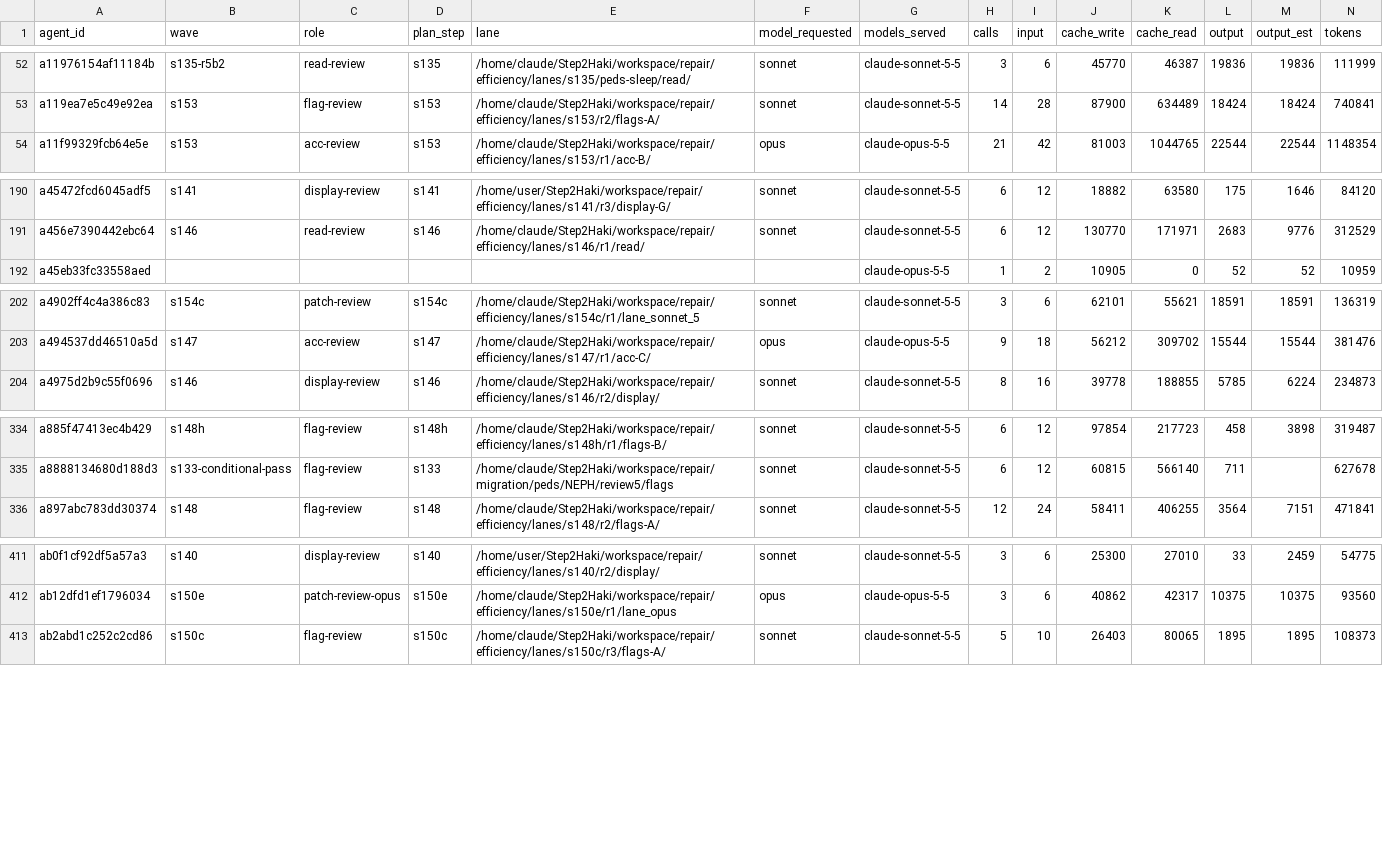
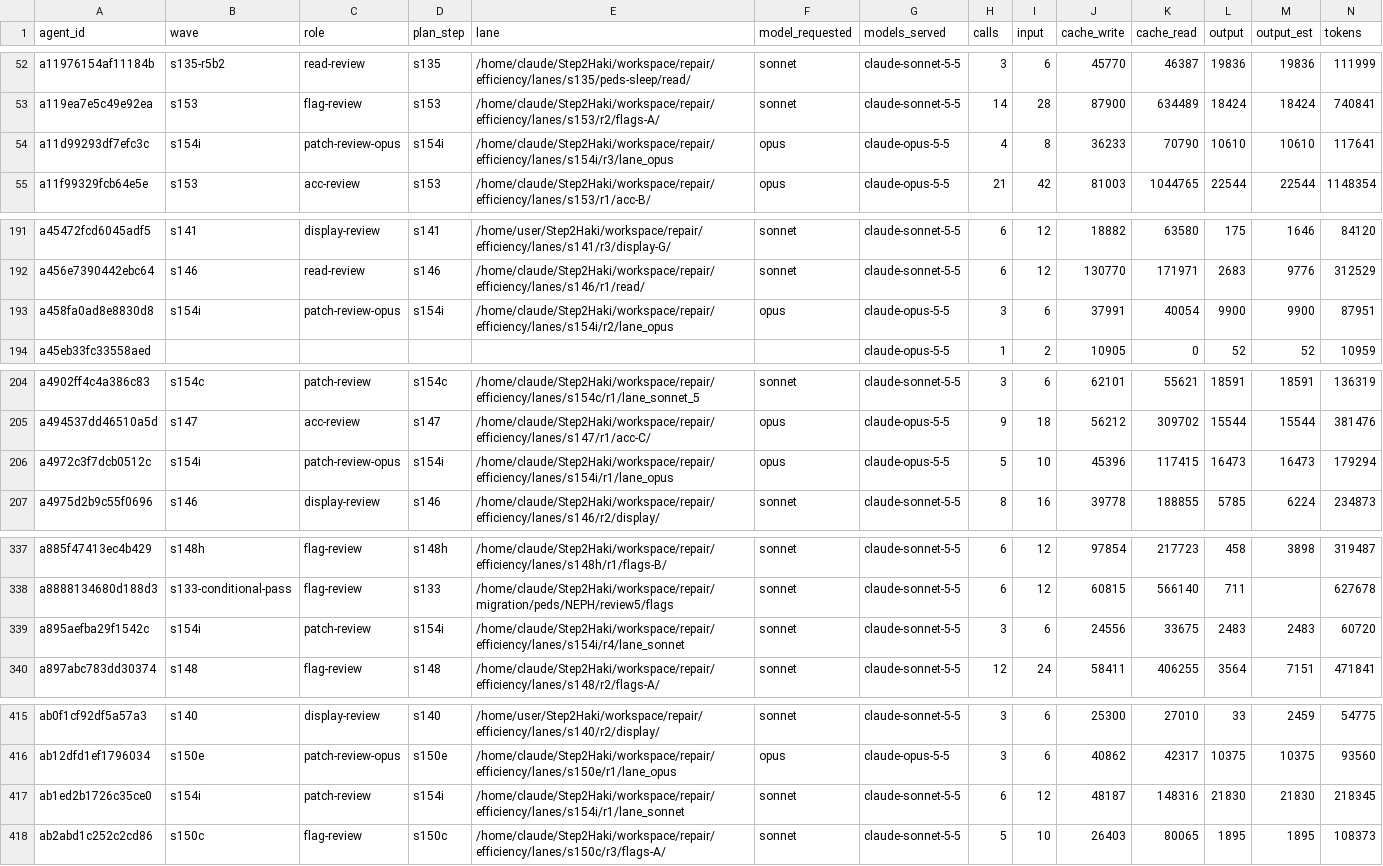
Before and after one commit to DrSaturnn/Step2Haki, a CSV file: workspace/repair/efficiency/ledger_spine.csv, drawn as a sheet; only a part is shown, gaps mark what is left out; rows hold the shown columns only; the diff covers the shown part only; the diff names each change by its address in the sheet, - before the commit and + after, or states it on an @@ line.

```diff
--- a/workspace/repair/efficiency/ledger_spine.csv
+++ b/workspace/repair/efficiency/ledger_spine.csv
+row 54: a11d99293df7efc3c | s154i | patch-review-opus | s154i | /home/claude/Step2Haki/workspace/repair/efficiency/lanes/s154i/r3/lane_opus | opus | claude-opus-5-5 | 4 | 8 | 36233 | 70790 | 10610 | 10610 | 117641
+row 193: a458fa0ad8e8830d8 | s154i | patch-review-opus | s154i | /home/claude/Step2Haki/workspace/repair/efficiency/lanes/s154i/r2/lane_opus | opus | claude-opus-5-5 | 3 | 6 | 37991 | 40054 | 9900 | 9900 | 87951
+row 206: a4972c3f7dcb0512c | s154i | patch-review-opus | s154i | /home/claude/Step2Haki/workspace/repair/efficiency/lanes/s154i/r1/lane_opus | opus | claude-opus-5-5 | 5 | 10 | 45396 | 117415 | 16473 | 16473 | 179294
+row 339: a895aefba29f1542c | s154i | patch-review | s154i | /home/claude/Step2Haki/workspace/repair/efficiency/lanes/s154i/r4/lane_sonnet | sonnet | claude-sonnet-5-5 | 3 | 6 | 24556 | 33675 | 2483 | 2483 | 60720
+row 417: ab1ed2b1726c35ce0 | s154i | patch-review | s154i | /home/claude/Step2Haki/workspace/repair/efficiency/lanes/s154i/r1/lane_sonnet | sonnet | claude-sonnet-5-5 | 6 | 12 | 48187 | 148316 | 21830 | 21830 | 218345
```
Also changed, not shown: 1 added row elsewhere in this file, workspace/repair/efficiency/ledger_lead.csv, 9 other files.
